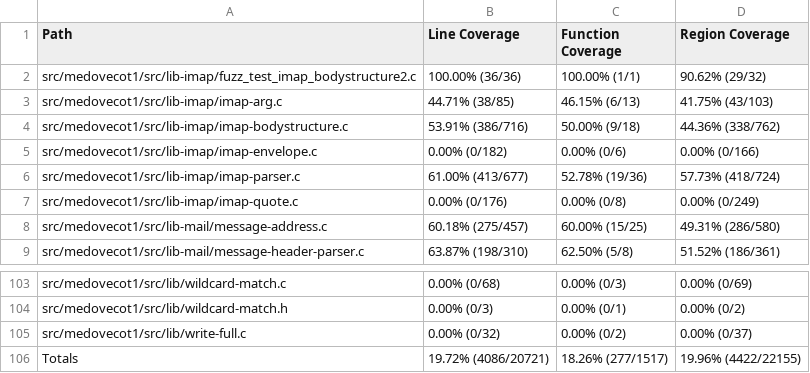
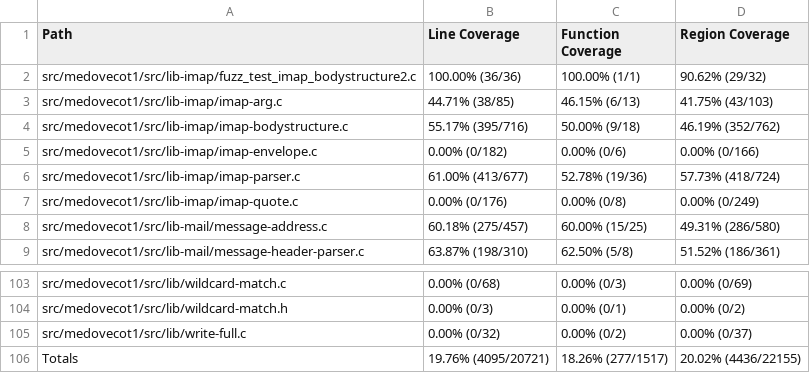
Before and after one commit to workerTmp/liossa_4, a CSV file: myWeb/CsvCov_medovecot1_fuzz_test_imap_bodystructure2.csv, drawn as a sheet; only a part is shown, gaps mark what is left out.

```diff
--- a/myWeb/CsvCov_medovecot1_fuzz_test_imap_bodystructure2.csv
+++ b/myWeb/CsvCov_medovecot1_fuzz_test_imap_bodystructure2.csv
@@ -3,3 +3,3 @@ src/medovecot1/src/lib-imap/fuzz_test_imap_bodystructure2.c,100.00% (36/36),100.
 src/medovecot1/src/lib-imap/imap-arg.c,44.71% (38/85),46.15% (6/13),41.75% (43/103)
-src/medovecot1/src/lib-imap/imap-bodystructure.c,53.91% (386/716),50.00% (9/18),44.36% (338/762)
+src/medovecot1/src/lib-imap/imap-bodystructure.c,55.17% (395/716),50.00% (9/18),46.19% (352/762)
 src/medovecot1/src/lib-imap/imap-envelope.c,0.00% (0/182),0.00% (0/6),0.00% (0/166)
@@ -105,2 +105,2 @@ src/medovecot1/src/lib/wildcard-match.h,0.00% (0/3),0.00% (0/1),0.00% (0/2)
 src/medovecot1/src/lib/write-full.c,0.00% (0/32),0.00% (0/2),0.00% (0/37)
-Totals,19.72% (4086/20721),18.26% (277/1517),19.96% (4422/22155)
+Totals,19.76% (4095/20721),18.26% (277/1517),20.02% (4436/22155)
```
Also changed, not shown: 1 other file.
